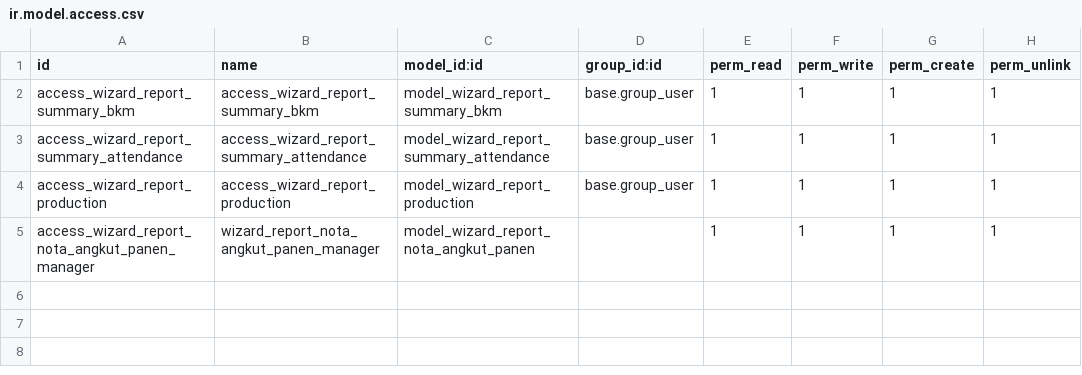
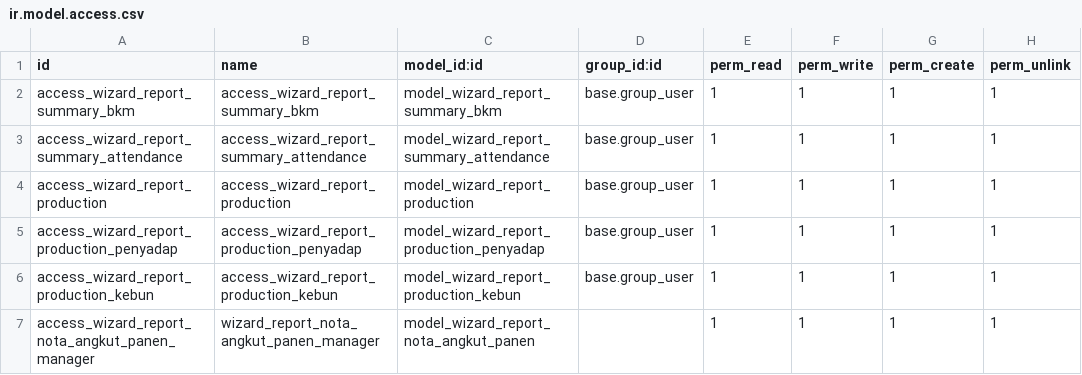
Before and after one commit to NRanggA/odoo16nyalindung, a CSV file: nyalindung_report/security/ir.model.access.csv, drawn as a sheet.

Commit message:
Pisahin report produksi

```diff
--- a/nyalindung_report/security/ir.model.access.csv
+++ b/nyalindung_report/security/ir.model.access.csv
@@ -4,2 +4,4 @@ access_wizard_report_summary_attendance,access_wizard_report_summary_attendance,
 access_wizard_report_production,access_wizard_report_production,model_wizard_report_production,base.group_user,1,1,1,1
+access_wizard_report_production_penyadap,access_wizard_report_production_penyadap,model_wizard_report_production_penyadap,base.group_user,1,1,1,1
+access_wizard_report_production_kebun,access_wizard_report_production_kebun,model_wizard_report_production_kebun,base.group_user,1,1,1,1
 access_wizard_report_nota_angkut_panen_manager,wizard_report_nota_angkut_panen_manager,model_wizard_report_nota_angkut_panen,,1,1,1,1
```
Also changed, not shown: 14 other files.
